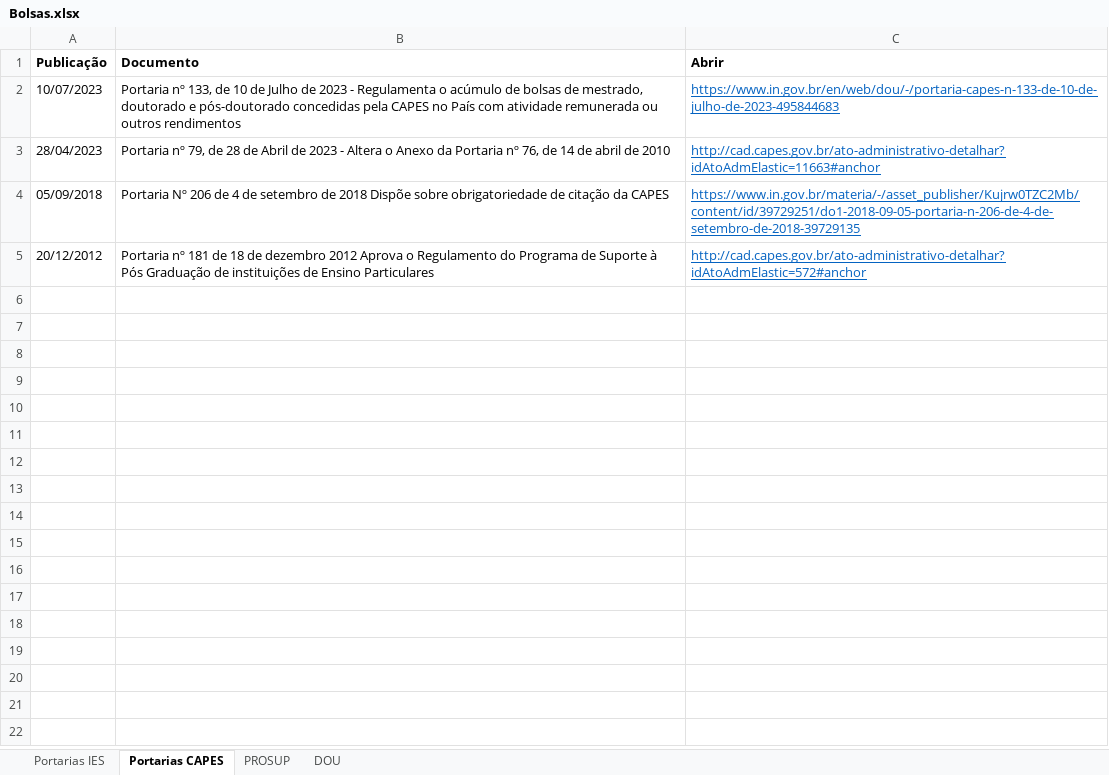
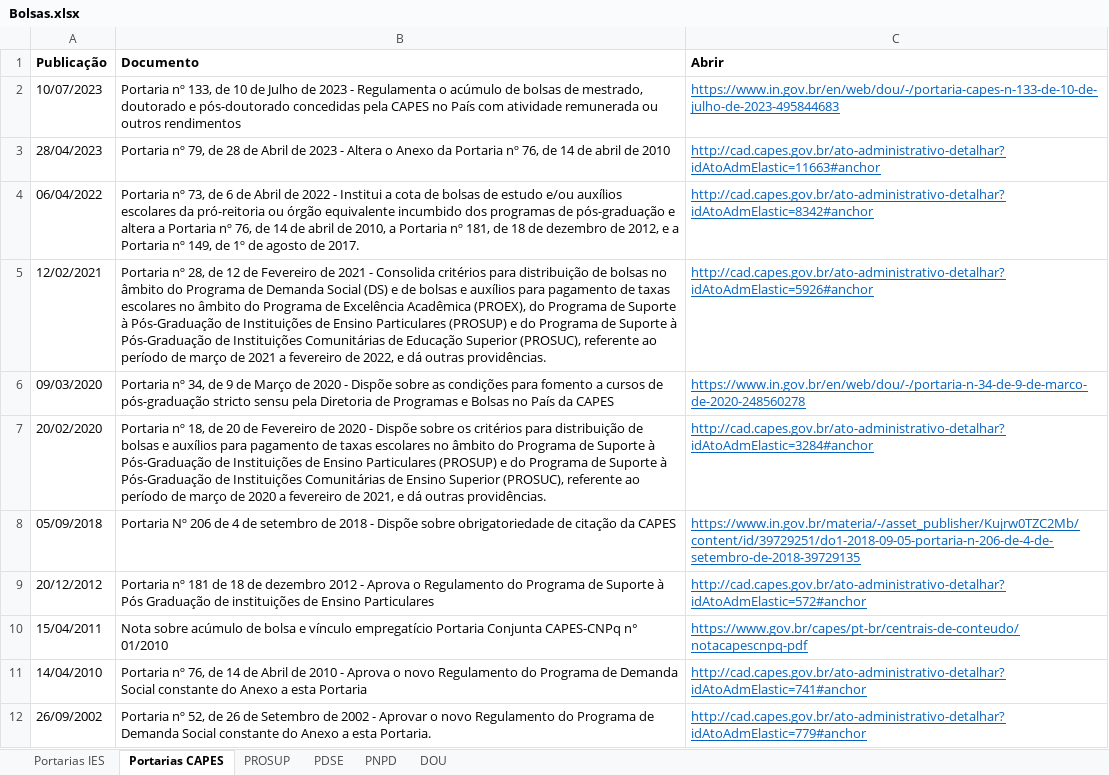
Before and after one commit to ppgcr-unisuam/observatoriocr, an Excel workbook: PPG/Bolsas.xlsx, sheet Portarias CAPES, drawn as a sheet; values as stored, in another font and other column widths than the file's, no borders; addresses are those after the commit; the diff names each change by its address in the sheet, - before the commit and + after, or states it on an @@ line.

```diff
--- a/PPG/Bolsas.xlsx (sheet Portarias CAPES)
+++ b/PPG/Bolsas.xlsx (sheet Portarias CAPES)
+sheet tab: PDSE
+sheet tab: PNPD
+row 4: 06/04/2022 | Portaria nº 73, de 6 de Abril de 2022 - Institui a cota de bolsas de estudo e/ou auxílios escolares da pró-reitoria ou órgão equivalente incumbido dos programas de pós-graduação e altera a Portaria nº 76, de 14 de abril de 2010, a Portaria nº 181, de 18 de dezembro de 2012, e a Portaria nº 149, de 1º de agosto de 2017. | http://cad.capes.gov.br/ato-administrativo-detalhar?idAtoAdmElastic=8342#anchor
+row 5: 12/02/2021 | Portaria nº 28, de 12 de Fevereiro de 2021 - Consolida critérios para distribuição de bolsas no âmbito do Programa de Demanda Social (DS) e de bolsas e auxílios para pagamento de taxas escolares no âmbito do Programa de Excelência Acadêmica (PROEX), do Programa de Suporte à Pós-Graduação de Instituições de Ensino Particulares (PROSUP) e do Programa de Suporte à Pós-Graduação de Instituições Comunitárias de Educação Superior (PROSUC), referente ao período de março de 2021 a fevereiro de 2022, e dá outras providências. | http://cad.capes.gov.br/ato-administrativo-detalhar?idAtoAdmElastic=5926#anchor
+row 6: 09/03/2020 | Portaria nº 34, de 9 de Março de 2020 - Dispõe sobre as condições para fomento a cursos de pós-graduação stricto sensu pela Diretoria de Programas e Bolsas no País da CAPES | https://www.in.gov.br/en/web/dou/-/portaria-n-34-de-9-de-marco-de-2020-248560278
+row 7: 20/02/2020 | Portaria nº 18, de 20 de Fevereiro de 2020 - Dispõe sobre os critérios para distribuição de bolsas e auxílios para pagamento de taxas escolares no âmbito do Programa de Suporte à Pós-Graduação de Instituições de Ensino Particulares (PROSUP) e do Programa de Suporte à Pós-Graduação de Instituições Comunitárias de Ensino Superior (PROSUC), referente ao período de março de 2020 a fevereiro de 2021, e dá outras providências. | http://cad.capes.gov.br/ato-administrativo-detalhar?idAtoAdmElastic=3284#anchor
-B8 (Documento): …de 2018 Dispõe sobre…
+B8 (Documento): …de 2018 - Dispõe sobre…
-B9 (Documento): …dezembro 2012 Aprova o…
+B9 (Documento): …dezembro 2012 - Aprova o…
+row 10: 15/04/2011 | Nota sobre acúmulo de bolsa e vínculo empregatício Portaria Conjunta CAPES-CNPq n° 01/2010 | https://www.gov.br/capes/pt-br/centrais-de-conteudo/notacapescnpq-pdf
+row 11: 14/04/2010 | Portaria nº 76, de 14 de Abril de 2010 - Aprova o novo Regulamento do Programa de Demanda Social constante do Anexo a esta Portaria | http://cad.capes.gov.br/ato-administrativo-detalhar?idAtoAdmElastic=741#anchor
+row 12: 26/09/2002 | Portaria nº 52, de 26 de Setembro de 2002 - Aprovar o novo Regulamento do Programa de Demanda Social constante do Anexo a esta Portaria. | http://cad.capes.gov.br/ato-administrativo-detalhar?idAtoAdmElastic=779#anchor
```
Also changed, not shown: sheet PROSUP, PPG/Downloads.xlsx, PPG/Editais.xlsx, 18 other files.
